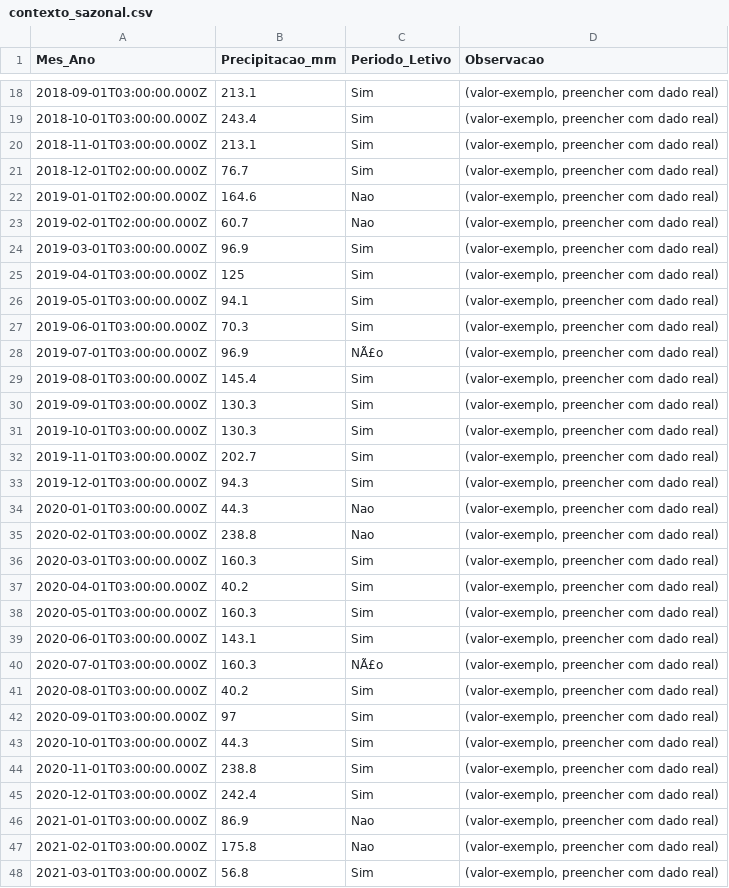
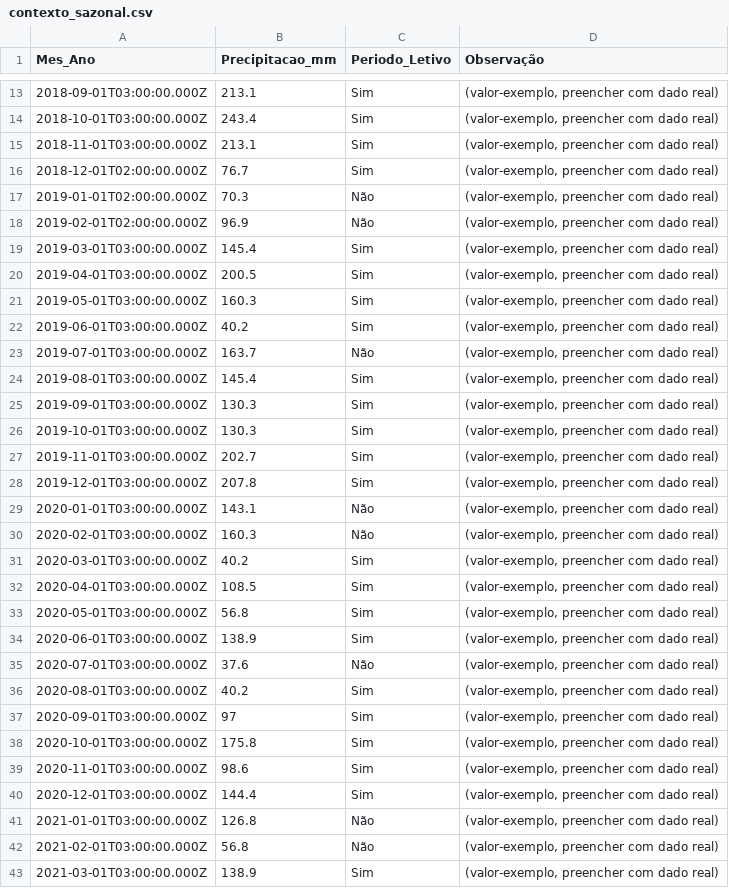
Before and after one commit to adinailson88/malha-previsao-filtros, a CSV file: dados_csv/contexto_sazonal.csv, drawn as a sheet; only a part is shown, gaps mark what is left out; the diff covers the shown part only.

```diff
--- a/dados_csv/contexto_sazonal.csv
+++ b/dados_csv/contexto_sazonal.csv
@@ -1 +1 @@
-Mes_Ano,Precipitacao_mm,Periodo_Letivo,Observacao
+Mes_Ano,Precipitacao_mm,Periodo_Letivo,Observação
@@ -21,9 +16,9 @@
 2018-12-01T02:00:00.000Z,76.7,Sim,"(valor-exemplo, preencher com dado real)"
-2019-01-01T02:00:00.000Z,164.6,Nao,"(valor-exemplo, preencher com dado real)"
-2019-02-01T02:00:00.000Z,60.7,Nao,"(valor-exemplo, preencher com dado real)"
-2019-03-01T03:00:00.000Z,96.9,Sim,"(valor-exemplo, preencher com dado real)"
-2019-04-01T03:00:00.000Z,125,Sim,"(valor-exemplo, preencher com dado real)"
-2019-05-01T03:00:00.000Z,94.1,Sim,"(valor-exemplo, preencher com dado real)"
-2019-06-01T03:00:00.000Z,70.3,Sim,"(valor-exemplo, preencher com dado real)"
-2019-07-01T03:00:00.000Z,96.9,NÃ£o,"(valor-exemplo, preencher com dado real)"
+2019-01-01T02:00:00.000Z,70.3,Não,"(valor-exemplo, preencher com dado real)"
+2019-02-01T02:00:00.000Z,96.9,Não,"(valor-exemplo, preencher com dado real)"
+2019-03-01T03:00:00.000Z,145.4,Sim,"(valor-exemplo, preencher com dado real)"
+2019-04-01T03:00:00.000Z,200.5,Sim,"(valor-exemplo, preencher com dado real)"
+2019-05-01T03:00:00.000Z,160.3,Sim,"(valor-exemplo, preencher com dado real)"
+2019-06-01T03:00:00.000Z,40.2,Sim,"(valor-exemplo, preencher com dado real)"
+2019-07-01T03:00:00.000Z,163.7,Não,"(valor-exemplo, preencher com dado real)"
 2019-08-01T03:00:00.000Z,145.4,Sim,"(valor-exemplo, preencher com dado real)"
@@ -32,17 +27,17 @@
 2019-11-01T03:00:00.000Z,202.7,Sim,"(valor-exemplo, preencher com dado real)"
-2019-12-01T03:00:00.000Z,94.3,Sim,"(valor-exemplo, preencher com dado real)"
-2020-01-01T03:00:00.000Z,44.3,Nao,"(valor-exemplo, preencher com dado real)"
-2020-02-01T03:00:00.000Z,238.8,Nao,"(valor-exemplo, preencher com dado real)"
-2020-03-01T03:00:00.000Z,160.3,Sim,"(valor-exemplo, preencher com dado real)"
-2020-04-01T03:00:00.000Z,40.2,Sim,"(valor-exemplo, preencher com dado real)"
-2020-05-01T03:00:00.000Z,160.3,Sim,"(valor-exemplo, preencher com dado real)"
-2020-06-01T03:00:00.000Z,143.1,Sim,"(valor-exemplo, preencher com dado real)"
-2020-07-01T03:00:00.000Z,160.3,NÃ£o,"(valor-exemplo, preencher com dado real)"
+2019-12-01T03:00:00.000Z,207.8,Sim,"(valor-exemplo, preencher com dado real)"
+2020-01-01T03:00:00.000Z,143.1,Não,"(valor-exemplo, preencher com dado real)"
+2020-02-01T03:00:00.000Z,160.3,Não,"(valor-exemplo, preencher com dado real)"
+2020-03-01T03:00:00.000Z,40.2,Sim,"(valor-exemplo, preencher com dado real)"
+2020-04-01T03:00:00.000Z,108.5,Sim,"(valor-exemplo, preencher com dado real)"
+2020-05-01T03:00:00.000Z,56.8,Sim,"(valor-exemplo, preencher com dado real)"
+2020-06-01T03:00:00.000Z,138.9,Sim,"(valor-exemplo, preencher com dado real)"
+2020-07-01T03:00:00.000Z,37.6,Não,"(valor-exemplo, preencher com dado real)"
 2020-08-01T03:00:00.000Z,40.2,Sim,"(valor-exemplo, preencher com dado real)"
 2020-09-01T03:00:00.000Z,97,Sim,"(valor-exemplo, preencher com dado real)"
-2020-10-01T03:00:00.000Z,44.3,Sim,"(valor-exemplo, preencher com dado real)"
-2020-11-01T03:00:00.000Z,238.8,Sim,"(valor-exemplo, preencher com dado real)"
-2020-12-01T03:00:00.000Z,242.4,Sim,"(valor-exemplo, preencher com dado real)"
-2021-01-01T03:00:00.000Z,86.9,Nao,"(valor-exemplo, preencher com dado real)"
-2021-02-01T03:00:00.000Z,175.8,Nao,"(valor-exemplo, preencher com dado real)"
-2021-03-01T03:00:00.000Z,56.8,Sim,"(valor-exemplo, preencher com dado real)"
+2020-10-01T03:00:00.000Z,175.8,Sim,"(valor-exemplo, preencher com dado real)"
+2020-11-01T03:00:00.000Z,98.6,Sim,"(valor-exemplo, preencher com dado real)"
+2020-12-01T03:00:00.000Z,144.4,Sim,"(valor-exemplo, preencher com dado real)"
+2021-01-01T03:00:00.000Z,126.8,Não,"(valor-exemplo, preencher com dado real)"
+2021-02-01T03:00:00.000Z,56.8,Não,"(valor-exemplo, preencher com dado real)"
+2021-03-01T03:00:00.000Z,138.9,Sim,"(valor-exemplo, preencher com dado real)"
```
Also changed, not shown: 5 removed rows and 77 edited cells elsewhere in this file, dados_csv/filtros_disponiveis.csv, 3 other files.
